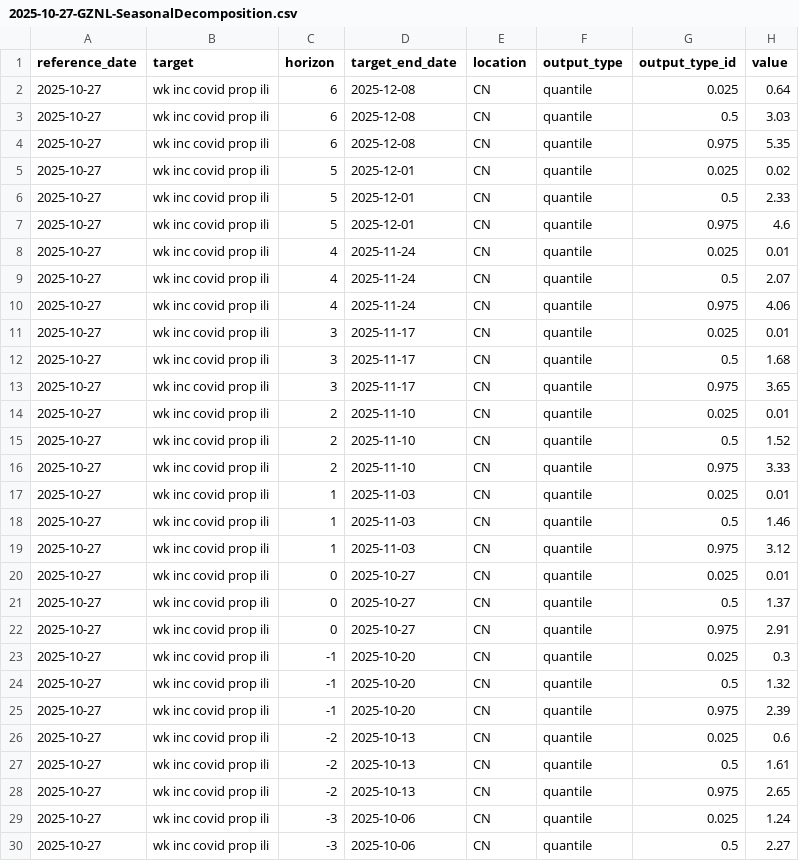
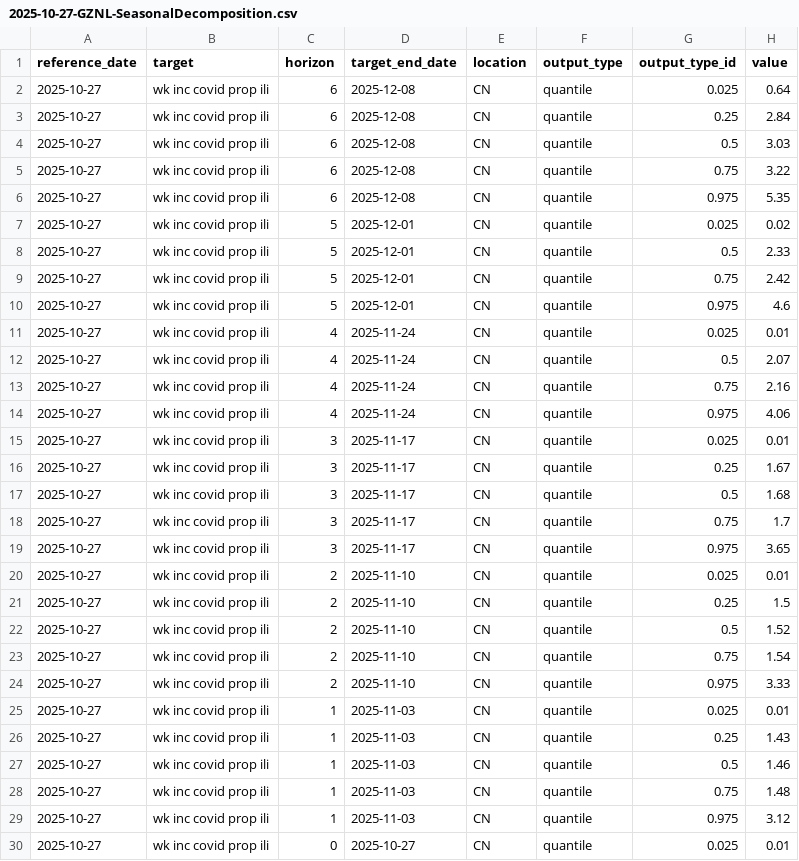
Before and after one commit to dailypartita/China-COVID-19-Forecast-Hub, a CSV file: model-output/GZNL-SeasonalDecomposition/2025-10-27-GZNL-SeasonalDecomposition.csv, drawn as a sheet; only a part is shown; the shorter side is filled out with more unchanged rows; the diff covers the shown part only.

Commit message:
quantile to 0.025, 0.25, 0.5, 0.75, 0.975

```diff
--- a/model-output/GZNL-SeasonalDecomposition/2025-10-27-GZNL-SeasonalDecomposition.csv
+++ b/model-output/GZNL-SeasonalDecomposition/2025-10-27-GZNL-SeasonalDecomposition.csv
@@ -2,3 +2,5 @@ reference_date,target,horizon,target_end_date,location,output_type,output_type_i
 2025-10-27,wk inc covid prop ili,6,2025-12-08,CN,quantile,0.025,0.64
+2025-10-27,wk inc covid prop ili,6,2025-12-08,CN,quantile,0.25,2.84
 2025-10-27,wk inc covid prop ili,6,2025-12-08,CN,quantile,0.5,3.03
+2025-10-27,wk inc covid prop ili,6,2025-12-08,CN,quantile,0.75,3.22
 2025-10-27,wk inc covid prop ili,6,2025-12-08,CN,quantile,0.975,5.35
@@ -6,2 +8,3 @@ reference_date,target,horizon,target_end_date,location,output_type,output_type_i
 2025-10-27,wk inc covid prop ili,5,2025-12-01,CN,quantile,0.5,2.33
+2025-10-27,wk inc covid prop ili,5,2025-12-01,CN,quantile,0.75,2.42
 2025-10-27,wk inc covid prop ili,5,2025-12-01,CN,quantile,0.975,4.6
@@ -9,11 +12,18 @@ reference_date,target,horizon,target_end_date,location,output_type,output_type_i
 2025-10-27,wk inc covid prop ili,4,2025-11-24,CN,quantile,0.5,2.07
+2025-10-27,wk inc covid prop ili,4,2025-11-24,CN,quantile,0.75,2.16
 2025-10-27,wk inc covid prop ili,4,2025-11-24,CN,quantile,0.975,4.06
 2025-10-27,wk inc covid prop ili,3,2025-11-17,CN,quantile,0.025,0.01
+2025-10-27,wk inc covid prop ili,3,2025-11-17,CN,quantile,0.25,1.67
 2025-10-27,wk inc covid prop ili,3,2025-11-17,CN,quantile,0.5,1.68
+2025-10-27,wk inc covid prop ili,3,2025-11-17,CN,quantile,0.75,1.7
 2025-10-27,wk inc covid prop ili,3,2025-11-17,CN,quantile,0.975,3.65
 2025-10-27,wk inc covid prop ili,2,2025-11-10,CN,quantile,0.025,0.01
+2025-10-27,wk inc covid prop ili,2,2025-11-10,CN,quantile,0.25,1.5
 2025-10-27,wk inc covid prop ili,2,2025-11-10,CN,quantile,0.5,1.52
+2025-10-27,wk inc covid prop ili,2,2025-11-10,CN,quantile,0.75,1.54
 2025-10-27,wk inc covid prop ili,2,2025-11-10,CN,quantile,0.975,3.33
 2025-10-27,wk inc covid prop ili,1,2025-11-03,CN,quantile,0.025,0.01
+2025-10-27,wk inc covid prop ili,1,2025-11-03,CN,quantile,0.25,1.43
 2025-10-27,wk inc covid prop ili,1,2025-11-03,CN,quantile,0.5,1.46
+2025-10-27,wk inc covid prop ili,1,2025-11-03,CN,quantile,0.75,1.48
 2025-10-27,wk inc covid prop ili,1,2025-11-03,CN,quantile,0.975,3.12
```
Also changed, not shown: 12 added rows elsewhere in this file, model-output/MUST-SEIRS/2025-11-03-MUST-SEIRS.csv, 1 other file.
